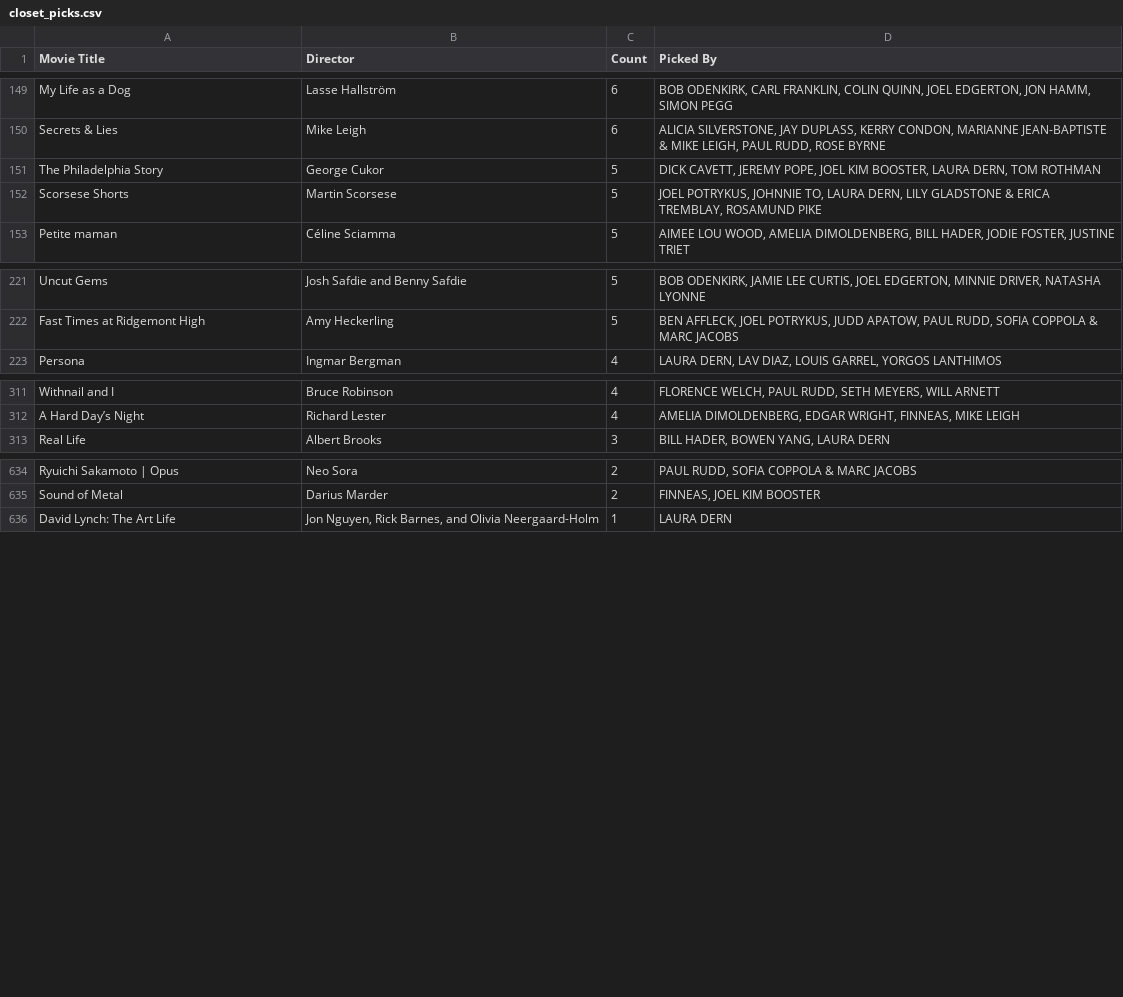
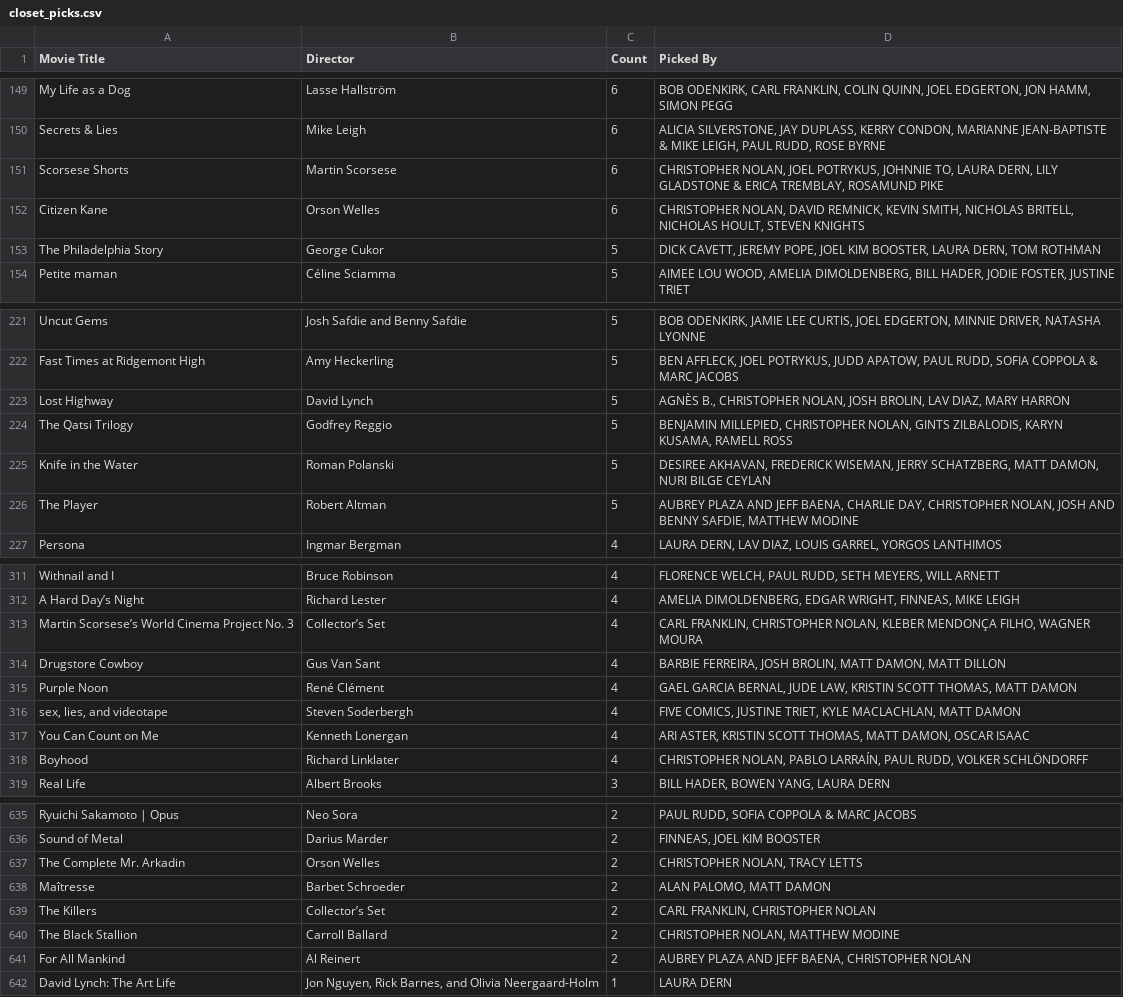
Before and after one commit to cfsima/criterionclosetpickspicks, a CSV file: docs/closet_picks.csv, drawn as a sheet; only a part is shown, gaps mark what is left out; the diff covers the shown part only.

```diff
--- a/docs/closet_picks.csv
+++ b/docs/closet_picks.csv
@@ -150,4 +150,5 @@ My Life as a Dog,Lasse Hallström,6,"BOB ODENKIRK, CARL FRANKLIN, COLIN QUINN, J
 Secrets & Lies,Mike Leigh,6,"ALICIA SILVERSTONE, JAY DUPLASS, KERRY CONDON, MARIANNE JEAN-BAPTISTE & MIKE LEIGH, PAUL RUDD, ROSE BYRNE"
+Scorsese Shorts,Martin Scorsese,6,"CHRISTOPHER NOLAN, JOEL POTRYKUS, JOHNNIE TO, LAURA DERN, LILY GLADSTONE & ERICA TREMBLAY, ROSAMUND PIKE"
+Citizen Kane,Orson Welles,6,"CHRISTOPHER NOLAN, DAVID REMNICK, KEVIN SMITH, NICHOLAS BRITELL, NICHOLAS HOULT, STEVEN KNIGHTS"
 The Philadelphia Story,George Cukor,5,"DICK CAVETT, JEREMY POPE, JOEL KIM BOOSTER, LAURA DERN, TOM ROTHMAN"
-Scorsese Shorts,Martin Scorsese,5,"JOEL POTRYKUS, JOHNNIE TO, LAURA DERN, LILY GLADSTONE & ERICA TREMBLAY, ROSAMUND PIKE"
 Petite maman,Céline Sciamma,5,"AIMEE LOU WOOD, AMELIA DIMOLDENBERG, BILL HADER, JODIE FOSTER, JUSTINE TRIET"
@@ -222,2 +222,6 @@ Uncut Gems,Josh Safdie and Benny Safdie,5,"BOB ODENKIRK, JAMIE LEE CURTIS, JOEL
 Fast Times at Ridgemont High,Amy Heckerling,5,"BEN AFFLECK, JOEL POTRYKUS, JUDD APATOW, PAUL RUDD, SOFIA COPPOLA & MARC JACOBS"
+Lost Highway,David Lynch,5,"AGNÈS B., CHRISTOPHER NOLAN, JOSH BROLIN, LAV DIAZ, MARY HARRON"
+The Qatsi Trilogy,Godfrey Reggio,5,"BENJAMIN MILLEPIED, CHRISTOPHER NOLAN, GINTS ZILBALODIS, KARYN KUSAMA, RAMELL ROSS"
+Knife in the Water,Roman Polanski,5,"DESIREE AKHAVAN, FREDERICK WISEMAN, JERRY SCHATZBERG, MATT DAMON, NURI BILGE CEYLAN"
+The Player,Robert Altman,5,"AUBREY PLAZA AND JEFF BAENA, CHARLIE DAY, CHRISTOPHER NOLAN, JOSH AND BENNY SAFDIE, MATTHEW MODINE"
 Persona,Ingmar Bergman,4,"LAURA DERN, LAV DIAZ, LOUIS GARREL, YORGOS LANTHIMOS"
@@ -312,2 +312,8 @@ Withnail and I,Bruce Robinson,4,"FLORENCE WELCH, PAUL RUDD, SETH MEYERS, WILL AR
 A Hard Day’s Night,Richard Lester,4,"AMELIA DIMOLDENBERG, EDGAR WRIGHT, FINNEAS, MIKE LEIGH"
+Martin Scorsese’s World Cinema Project No. 3,Collector’s Set,4,"CARL FRANKLIN, CHRISTOPHER NOLAN, KLEBER MENDONÇA FILHO, WAGNER MOURA"
+Drugstore Cowboy,Gus Van Sant,4,"BARBIE FERREIRA, JOSH BROLIN, MATT DAMON, MATT DILLON"
+Purple Noon,René Clément,4,"GAEL GARCIA BERNAL, JUDE LAW, KRISTIN SCOTT THOMAS, MATT DAMON"
+"sex, lies, and videotape",Steven Soderbergh,4,"FIVE COMICS, JUSTINE TRIET, KYLE MACLACHLAN, MATT DAMON"
+You Can Count on Me,Kenneth Lonergan,4,"ARI ASTER, KRISTIN SCOTT THOMAS, MATT DAMON, OSCAR ISAAC"
+Boyhood,Richard Linklater,4,"CHRISTOPHER NOLAN, PABLO LARRAÍN, PAUL RUDD, VOLKER SCHLÖNDORFF"
 Real Life,Albert Brooks,3,"BILL HADER, BOWEN YANG, LAURA DERN"
@@ -635,2 +636,7 @@ Ryuichi Sakamoto | Opus,Neo Sora,2,"PAUL RUDD, SOFIA COPPOLA & MARC JACOBS"
 Sound of Metal,Darius Marder,2,"FINNEAS, JOEL KIM BOOSTER"
+The Complete Mr. Arkadin,Orson Welles,2,"CHRISTOPHER NOLAN, TRACY LETTS"
+Maîtresse,Barbet Schroeder,2,"ALAN PALOMO, MATT DAMON"
+The Killers,Collector’s Set,2,"CARL FRANKLIN, CHRISTOPHER NOLAN"
+The Black Stallion,Carroll Ballard,2,"CHRISTOPHER NOLAN, MATTHEW MODINE"
+For All Mankind,Al Reinert,2,"AUBREY PLAZA AND JEFF BAENA, CHRISTOPHER NOLAN"
 David Lynch: The Art Life,"Jon Nguyen, Rick Barnes, and Olivia Neergaard-Holm",1,LAURA DERN
```
Also changed, not shown: 8 added rows, 23 removed rows and 2 edited cells elsewhere in this file, 1 other file.
